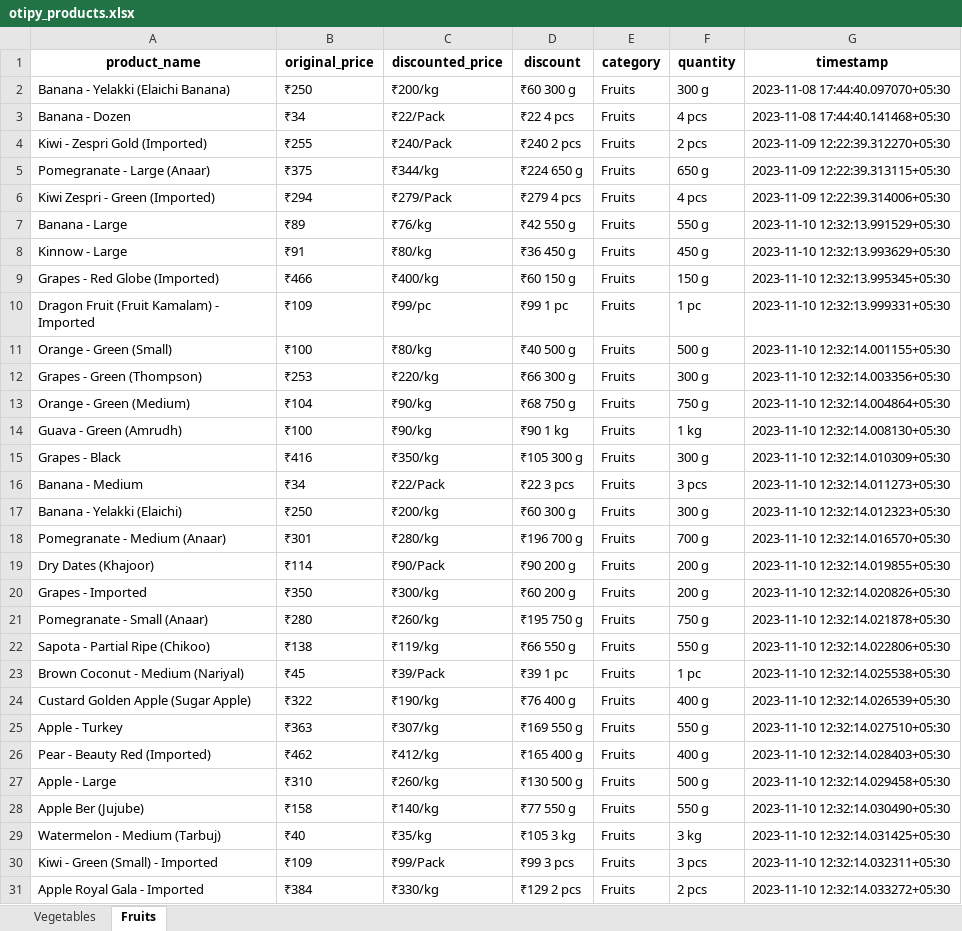
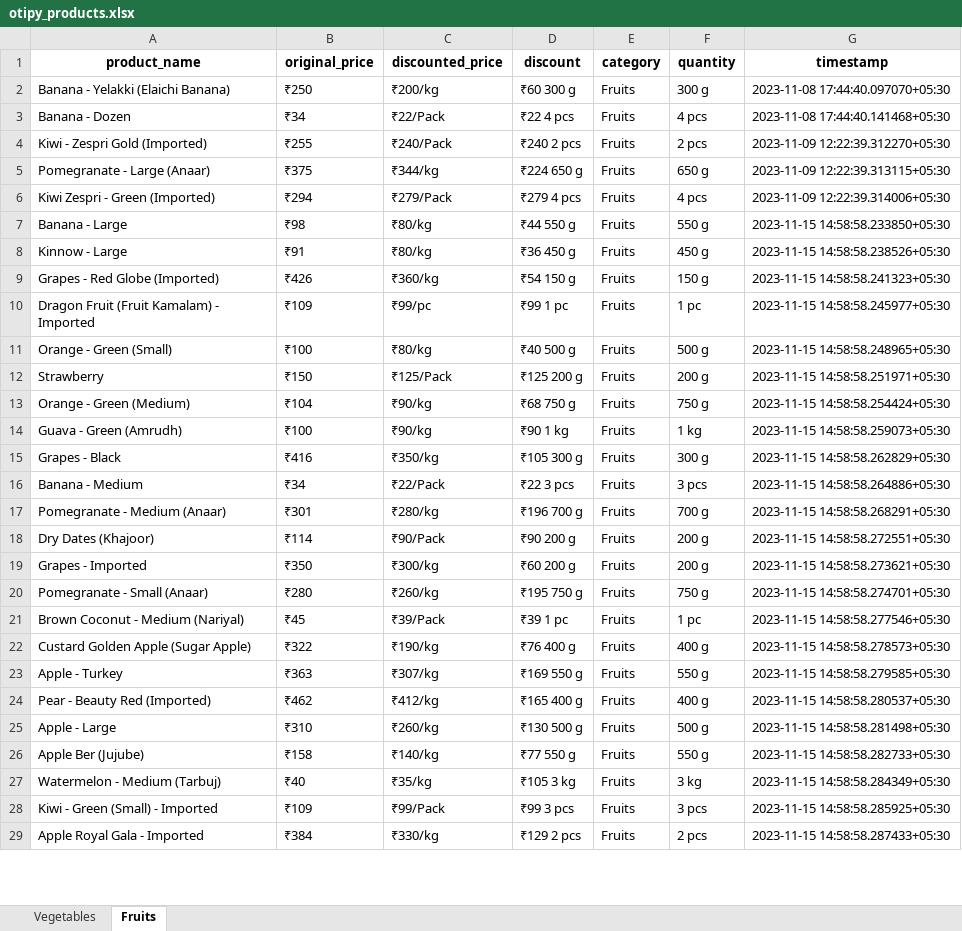
Before and after one commit to Mahi0625/pythonProject, an Excel workbook: Otipy/otipy_products.xlsx, sheet Fruits, drawn as a sheet; only a part is shown; values as stored, in another font and other column widths than the file's, no borders; removed rows and columns are numbered as before the commit, all else as after; the diff covers the shown part only; the diff names each change by its address in the sheet, - before the commit and + after, or states it on an @@ line.

```diff
--- a/Otipy/otipy_products.xlsx (sheet Fruits)
+++ b/Otipy/otipy_products.xlsx (sheet Fruits)
-B7 (original_price): ₹89
+B7 (original_price): ₹98
-C7 (discounted_price): ₹76/kg
+C7 (discounted_price): ₹80/kg
-D7 (discount): ₹42 550 g
+D7 (discount): ₹44 550 g
-G7 (timestamp): 2023-11-10 12:32:13.991529+05:30
+G7 (timestamp): 2023-11-15 14:58:58.233850+05:30
-G8 (timestamp): 2023-11-10 12:32:13.993629+05:30
+G8 (timestamp): 2023-11-15 14:58:58.238526+05:30
-B9 (original_price): ₹466
+B9 (original_price): ₹426
-C9 (discounted_price): ₹400/kg
+C9 (discounted_price): ₹360/kg
-D9 (discount): ₹60 150 g
+D9 (discount): ₹54 150 g
-G9 (timestamp): 2023-11-10 12:32:13.995345+05:30
+G9 (timestamp): 2023-11-15 14:58:58.241323+05:30
-G10 (timestamp): 2023-11-10 12:32:13.999331+05:30
+G10 (timestamp): 2023-11-15 14:58:58.245977+05:30
-G11 (timestamp): 2023-11-10 12:32:14.001155+05:30
+G11 (timestamp): 2023-11-15 14:58:58.248965+05:30
-row 12: Grapes - Green (Thompson) | ₹253 | ₹220/kg | ₹66 300 g | Fruits | 300 g | 2023-11-10 12:32:14.003356+05:30
+row 12: Strawberry | ₹150 | ₹125/Pack | ₹125 200 g | Fruits | 200 g | 2023-11-15 14:58:58.251971+05:30
-G13 (timestamp): 2023-11-10 12:32:14.004864+05:30
+G13 (timestamp): 2023-11-15 14:58:58.254424+05:30
-G14 (timestamp): 2023-11-10 12:32:14.008130+05:30
+G14 (timestamp): 2023-11-15 14:58:58.259073+05:30
-G15 (timestamp): 2023-11-10 12:32:14.010309+05:30
+G15 (timestamp): 2023-11-15 14:58:58.262829+05:30
-G16 (timestamp): 2023-11-10 12:32:14.011273+05:30
+G16 (timestamp): 2023-11-15 14:58:58.264886+05:30
-row 17: Banana - Yelakki (Elaichi) | ₹250 | ₹200/kg | ₹60 300 g | Fruits | 300 g | 2023-11-10 12:32:14.012323+05:30
-G17 (timestamp): 2023-11-10 12:32:14.016570+05:30
+G17 (timestamp): 2023-11-15 14:58:58.268291+05:30
-G18 (timestamp): 2023-11-10 12:32:14.019855+05:30
+G18 (timestamp): 2023-11-15 14:58:58.272551+05:30
-G19 (timestamp): 2023-11-10 12:32:14.020826+05:30
+G19 (timestamp): 2023-11-15 14:58:58.273621+05:30
-G20 (timestamp): 2023-11-10 12:32:14.021878+05:30
+G20 (timestamp): 2023-11-15 14:58:58.274701+05:30
-row 22: Sapota - Partial Ripe (Chikoo) | ₹138 | ₹119/kg | ₹66 550 g | Fruits | 550 g | 2023-11-10 12:32:14.022806+05:30
-G21 (timestamp): 2023-11-10 12:32:14.025538+05:30
+G21 (timestamp): 2023-11-15 14:58:58.277546+05:30
-G22 (timestamp): 2023-11-10 12:32:14.026539+05:30
+G22 (timestamp): 2023-11-15 14:58:58.278573+05:30
-G23 (timestamp): 2023-11-10 12:32:14.027510+05:30
+G23 (timestamp): 2023-11-15 14:58:58.279585+05:30
-G24 (timestamp): 2023-11-10 12:32:14.028403+05:30
+G24 (timestamp): 2023-11-15 14:58:58.280537+05:30
-G25 (timestamp): 2023-11-10 12:32:14.029458+05:30
+G25 (timestamp): 2023-11-15 14:58:58.281498+05:30
-G26 (timestamp): 2023-11-10 12:32:14.030490+05:30
+G26 (timestamp): 2023-11-15 14:58:58.282733+05:30
-G27 (timestamp): 2023-11-10 12:32:14.031425+05:30
+G27 (timestamp): 2023-11-15 14:58:58.284349+05:30
-G28 (timestamp): 2023-11-10 12:32:14.032311+05:30
+G28 (timestamp): 2023-11-15 14:58:58.285925+05:30
-G29 (timestamp): 2023-11-10 12:32:14.033272+05:30
+G29 (timestamp): 2023-11-15 14:58:58.287433+05:30
```
Also changed, not shown: 4 added rows, 1 removed row and 82 edited cells elsewhere in this sheet, sheet Vegetables, BigBasket/Bigbasket_products.xlsx, 11 other files.
